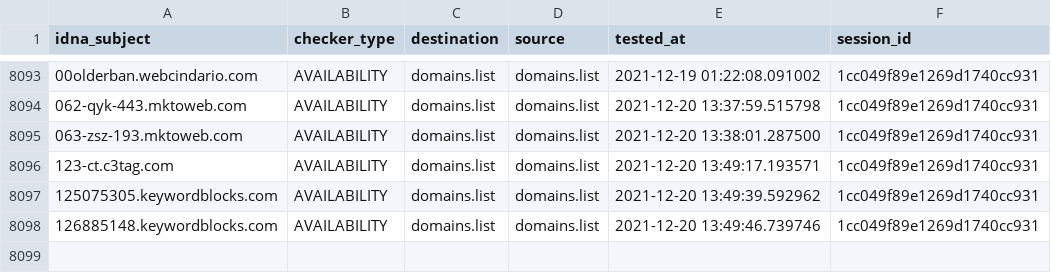
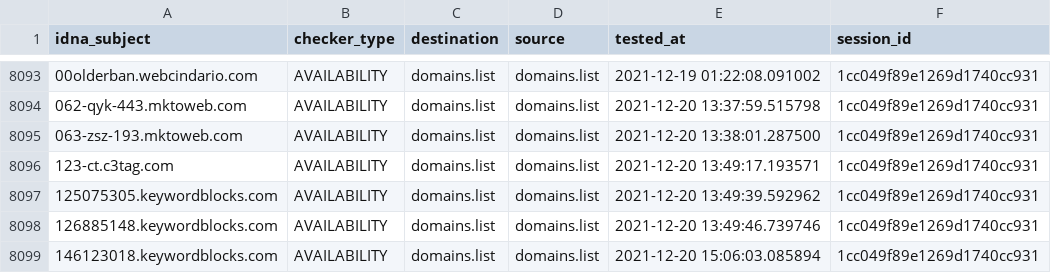
Before and after one commit to Ultimate-Hosts-Blacklist/lightswitch05_hosts_ads-and-tracking-extended, a CSV file: output/domains.list/continue.csv, drawn as a sheet; only a part is shown, gaps mark what is left out; the diff names each change by its address in the sheet, - before the commit and + after, or states it on an @@ line.

```diff
--- a/output/domains.list/continue.csv
+++ b/output/domains.list/continue.csv
+row 8099: 146123018.keywordblocks.com | AVAILABILITY | domains.list | domains.list | 2021-12-20 15:06:03.085894 | 1cc049f89e1269d1740cc931
```
Also changed, not shown: 7 other files.
